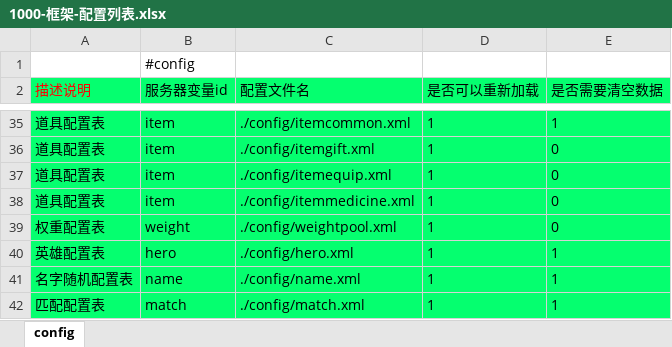
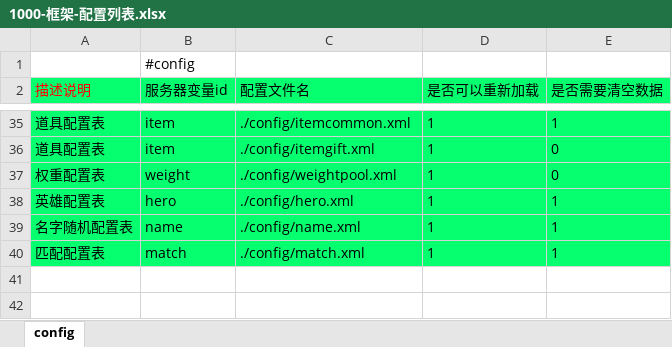
Before and after one commit to lori227/Fighter, an Excel workbook: Resource/excel/1000-框架-配置列表.xlsx, sheet config, drawn as a sheet; only a part is shown, gaps mark what is left out; values as stored, in another font and other column widths than the file's, no borders; the diff names each change by its address in the sheet, - before the commit and + after, or states it on an @@ line.

```diff
--- a/Resource/excel/1000-框架-配置列表.xlsx (sheet config)
+++ b/Resource/excel/1000-框架-配置列表.xlsx (sheet config)
-row 37: 道具配置表 | item | ./config/itemequip.xml | 1 | 0
-row 38: 道具配置表 | item | ./config/itemmedicine.xml | 1 | 0
```
Also changed, not shown: Resource/excel/1001-框架-掉落配置.xlsx, Resource/excel/2005-玩家-签到配置.xlsx, 25 other files.
